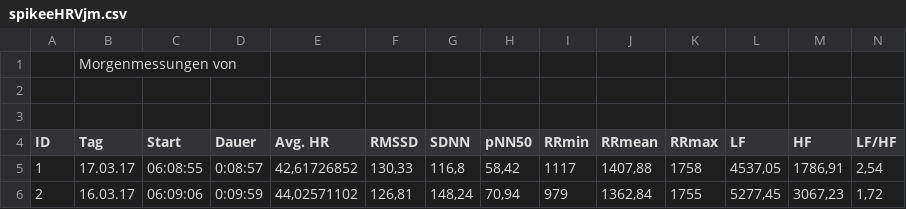
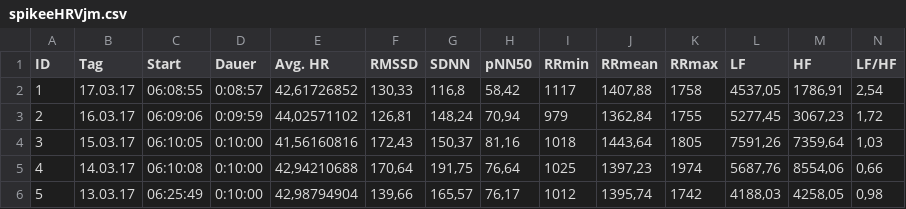
Before and after one commit to Mirza0602/Python, a CSV file: R/Lecture/data/spikeeHRVjm.csv, drawn as a sheet; only a part is shown; the shorter side is filled out with more unchanged rows; rows hold the shown columns only; the diff names each change by its address in the sheet, - before the commit and + after, or states it on an @@ line.

```diff
--- a/R/Lecture/data/spikeeHRVjm.csv
+++ b/R/Lecture/data/spikeeHRVjm.csv
-row 1:  | Morgenmessungen von
-row 2: (empty)
-row 3: (empty)
```
Also changed, not shown: 6 other files.
